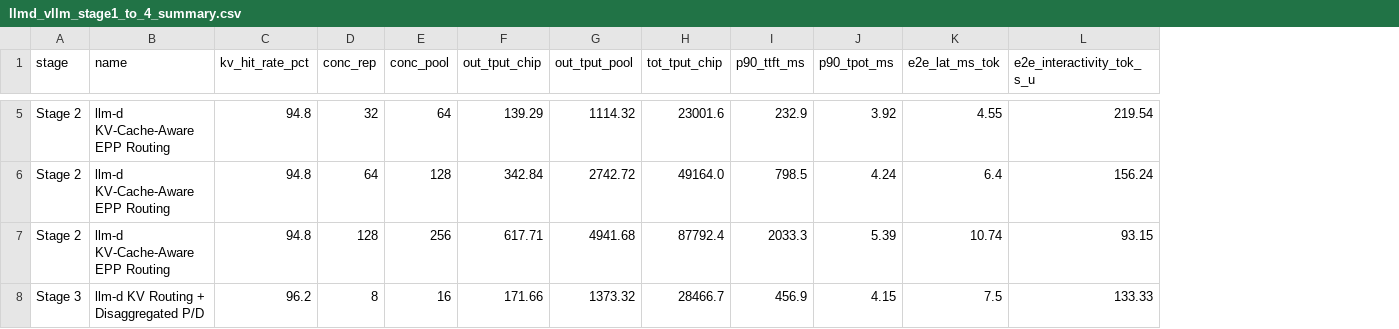
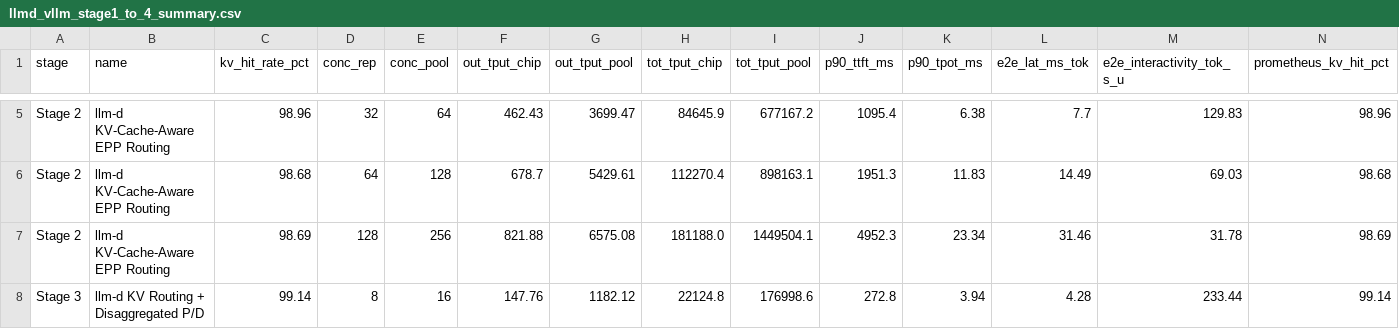
Before and after one commit to saltysoup/jetski-playground, a CSV file: day0/results/llmd_vllm_stage1_to_4_summary.csv, drawn as a sheet; only a part is shown, gaps mark what is left out; addresses are those after the commit; the diff covers the shown part only; the diff names each change by its address in the sheet, - before the commit and + after, or states it on an @@ line.

```diff
--- a/day0/results/llmd_vllm_stage1_to_4_summary.csv
+++ b/day0/results/llmd_vllm_stage1_to_4_summary.csv
+column I (tot_tput_pool), rows 5-8: 677167.2 | 898163.1 | 1449504.1 | 176998.6
+column N (prometheus_kv_hit_pct), rows 5-8: 98.96 | 98.68 | 98.69 | 99.14
-C5 (kv_hit_rate_pct): 94.8
+C5 (kv_hit_rate_pct): 98.96
-F5 (out_tput_chip): 139.29
+F5 (out_tput_chip): 462.43
-G5 (out_tput_pool): 1114.32
+G5 (out_tput_pool): 3699.47
-H5 (tot_tput_chip): 23001.6
+H5 (tot_tput_chip): 84645.9
-J5 (p90_ttft_ms): 232.9
+J5 (p90_ttft_ms): 1095.4
-K5 (p90_tpot_ms): 3.92
+K5 (p90_tpot_ms): 6.38
-L5 (e2e_lat_ms_tok): 4.55
+L5 (e2e_lat_ms_tok): 7.7
-M5 (e2e_interactivity_tok_s_u): 219.54
+M5 (e2e_interactivity_tok_s_u): 129.83
-C6 (kv_hit_rate_pct): 94.8
+C6 (kv_hit_rate_pct): 98.68
-F6 (out_tput_chip): 342.84
+F6 (out_tput_chip): 678.7
-G6 (out_tput_pool): 2742.72
+G6 (out_tput_pool): 5429.61
-H6 (tot_tput_chip): 49164.0
+H6 (tot_tput_chip): 112270.4
-J6 (p90_ttft_ms): 798.5
+J6 (p90_ttft_ms): 1951.3
-K6 (p90_tpot_ms): 4.24
+K6 (p90_tpot_ms): 11.83
-L6 (e2e_lat_ms_tok): 6.4
+L6 (e2e_lat_ms_tok): 14.49
-M6 (e2e_interactivity_tok_s_u): 156.24
+M6 (e2e_interactivity_tok_s_u): 69.03
-C7 (kv_hit_rate_pct): 94.8
+C7 (kv_hit_rate_pct): 98.69
-F7 (out_tput_chip): 617.71
+F7 (out_tput_chip): 821.88
-G7 (out_tput_pool): 4941.68
+G7 (out_tput_pool): 6575.08
-H7 (tot_tput_chip): 87792.4
+H7 (tot_tput_chip): 181188.0
-J7 (p90_ttft_ms): 2033.3
+J7 (p90_ttft_ms): 4952.3
-K7 (p90_tpot_ms): 5.39
+K7 (p90_tpot_ms): 23.34
-L7 (e2e_lat_ms_tok): 10.74
+L7 (e2e_lat_ms_tok): 31.46
-M7 (e2e_interactivity_tok_s_u): 93.15
+M7 (e2e_interactivity_tok_s_u): 31.78
-C8 (kv_hit_rate_pct): 96.2
+C8 (kv_hit_rate_pct): 99.14
-F8 (out_tput_chip): 171.66
+F8 (out_tput_chip): 147.76
-G8 (out_tput_pool): 1373.32
+G8 (out_tput_pool): 1182.12
-H8 (tot_tput_chip): 28466.7
+H8 (tot_tput_chip): 22124.8
-J8 (p90_ttft_ms): 456.9
+J8 (p90_ttft_ms): 272.8
-K8 (p90_tpot_ms): 4.15
+K8 (p90_tpot_ms): 3.94
-L8 (e2e_lat_ms_tok): 7.5
+L8 (e2e_lat_ms_tok): 4.28
-M8 (e2e_interactivity_tok_s_u): 133.33
+M8 (e2e_interactivity_tok_s_u): 233.44
```
Also changed, not shown: 95 edited cells elsewhere in this file, 11 other files.
